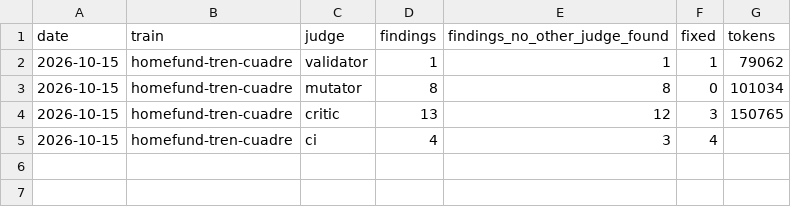
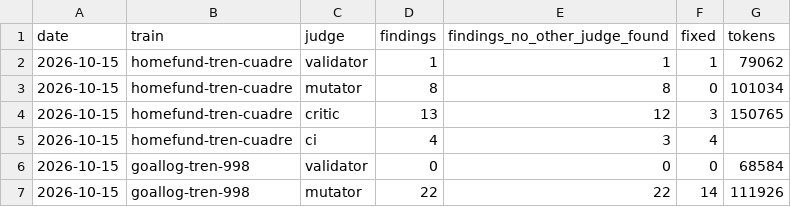
Before and after one commit to WAB-Studio/shelf, a TSV file: docs/agentes/rendimiento-jueces.tsv, drawn as a sheet; the diff names each change by its address in the sheet, - before the commit and + after, or states it on an @@ line.

Commit message:
docs · jueces del tren de pruebas 998 de GoalLog (#616)

```diff
--- a/docs/agentes/rendimiento-jueces.tsv
+++ b/docs/agentes/rendimiento-jueces.tsv
+row 6: 2026-10-15 | goallog-tren-998 | validator | 0 | 0 | 0 | 68584
+row 7: 2026-10-15 | goallog-tren-998 | mutator | 22 | 22 | 14 | 111926
```
